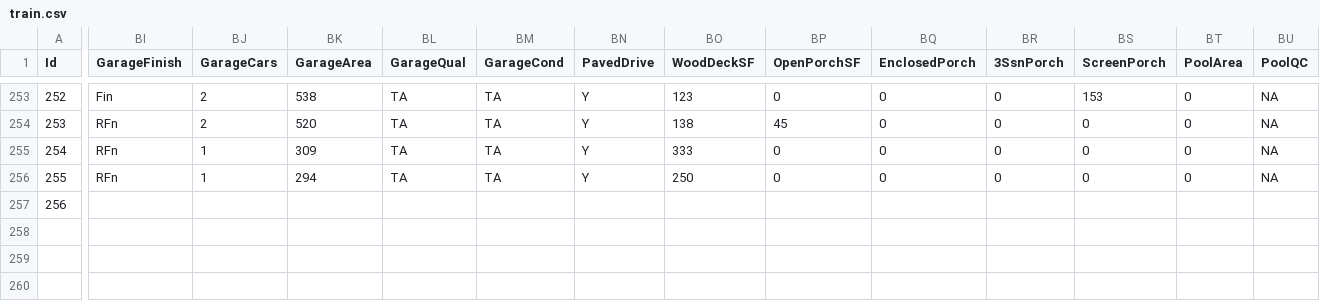
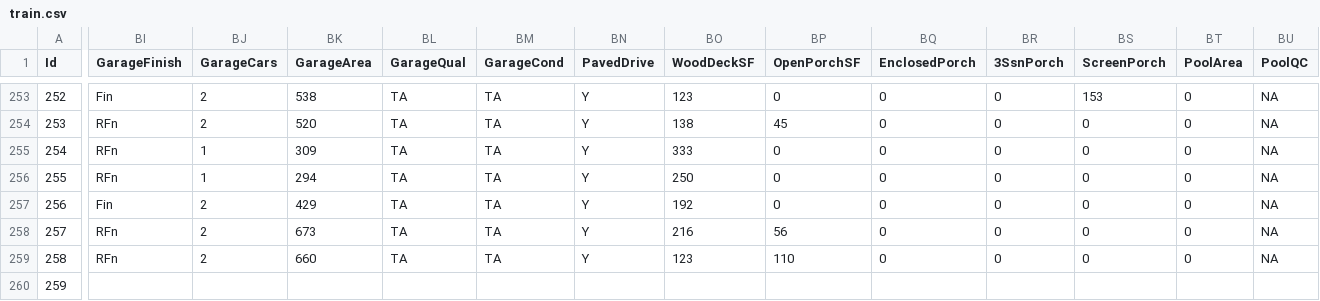
Before and after one commit to alioaza/-Architicture-Seminars-Msc-2nd-, a CSV file: train.csv, drawn as a sheet; only a part is shown, gaps mark what is left out; rows hold the shown columns only; the diff covers the shown part only; the diff names each change by its address in the sheet, - before the commit and + after, or states it on an @@ line.

```diff
--- a/train.csv
+++ b/train.csv
-BI257 (GarageFinish): (empty)
+BI257 (GarageFinish): Fin
-BJ257 (GarageCars): (empty)
+BJ257 (GarageCars): 2
-BK257 (GarageArea): (empty)
+BK257 (GarageArea): 429
-BL257 (GarageQual): (empty)
+BL257 (GarageQual): TA
-BM257 (GarageCond): (empty)
+BM257 (GarageCond): TA
-BN257 (PavedDrive): (empty)
+BN257 (PavedDrive): Y
-BO257 (WoodDeckSF): (empty)
+BO257 (WoodDeckSF): 192
-BP257 (OpenPorchSF): (empty)
+BP257 (OpenPorchSF): 0
-BQ257 (EnclosedPorch): (empty)
+BQ257 (EnclosedPorch): 0
-BR257 (3SsnPorch): (empty)
+BR257 (3SsnPorch): 0
-BS257 (ScreenPorch): (empty)
+BS257 (ScreenPorch): 0
-BT257 (PoolArea): (empty)
+BT257 (PoolArea): 0
-BU257 (PoolQC): (empty)
+BU257 (PoolQC): NA
+row 258: 257 | RFn | 2 | 673 | TA | TA | Y | 216 | 56 | 0 | 0 | 0 | 0 | NA
+row 259: 258 | RFn | 2 | 660 | TA | TA | Y | 123 | 110 | 0 | 0 | 0 | 0 | NA
+row 260: 259
```
Also changed, not shown: 8 edited cells elsewhere in this file.
